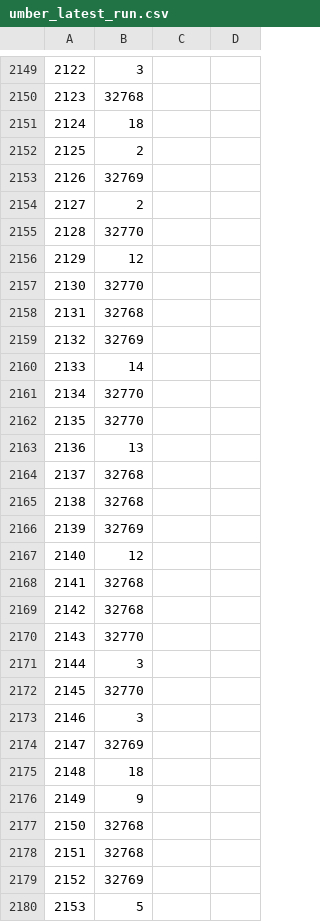
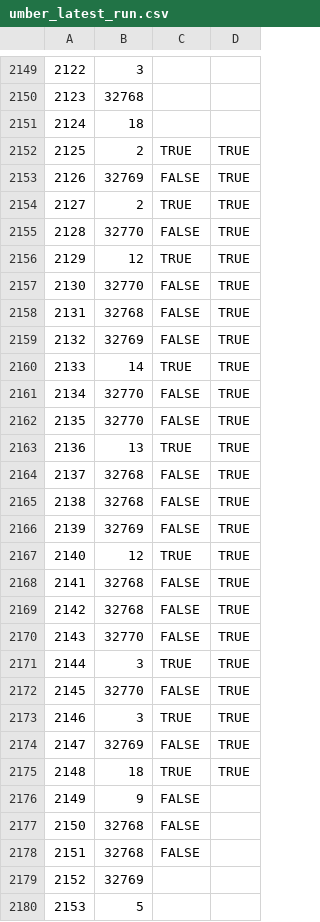
Before and after one commit to cyrusae/vm-challenge-r, a CSV file: logs/umber_latest_run.csv, drawn as a sheet; only a part is shown, gaps mark what is left out; the diff covers the shown part only; the diff names each change by its address in the sheet, - before the commit and + after, or states it on an @@ line.

```diff
--- a/logs/umber_latest_run.csv
+++ b/logs/umber_latest_run.csv
-C2152: (empty)
+C2152: TRUE
-D2152:D2175: (empty)
+D2152:D2175: TRUE
-C2153: (empty)
+C2153: FALSE
-C2154: (empty)
+C2154: TRUE
-C2155: (empty)
+C2155: FALSE
-C2156: (empty)
+C2156: TRUE
-C2157:C2159: (empty)
+C2157:C2159: FALSE
-C2160: (empty)
+C2160: TRUE
-C2161:C2162: (empty)
+C2161:C2162: FALSE
-C2163: (empty)
+C2163: TRUE
-C2164:C2166: (empty)
+C2164:C2166: FALSE
-C2167: (empty)
+C2167: TRUE
-C2168:C2170: (empty)
+C2168:C2170: FALSE
-C2171: (empty)
+C2171: TRUE
-C2172: (empty)
+C2172: FALSE
-C2173: (empty)
+C2173: TRUE
-C2174: (empty)
+C2174: FALSE
-C2175: (empty)
+C2175: TRUE
-C2176:C2178: (empty)
+C2176:C2178: FALSE
```
Also changed, not shown: 145 edited cells elsewhere in this file.
